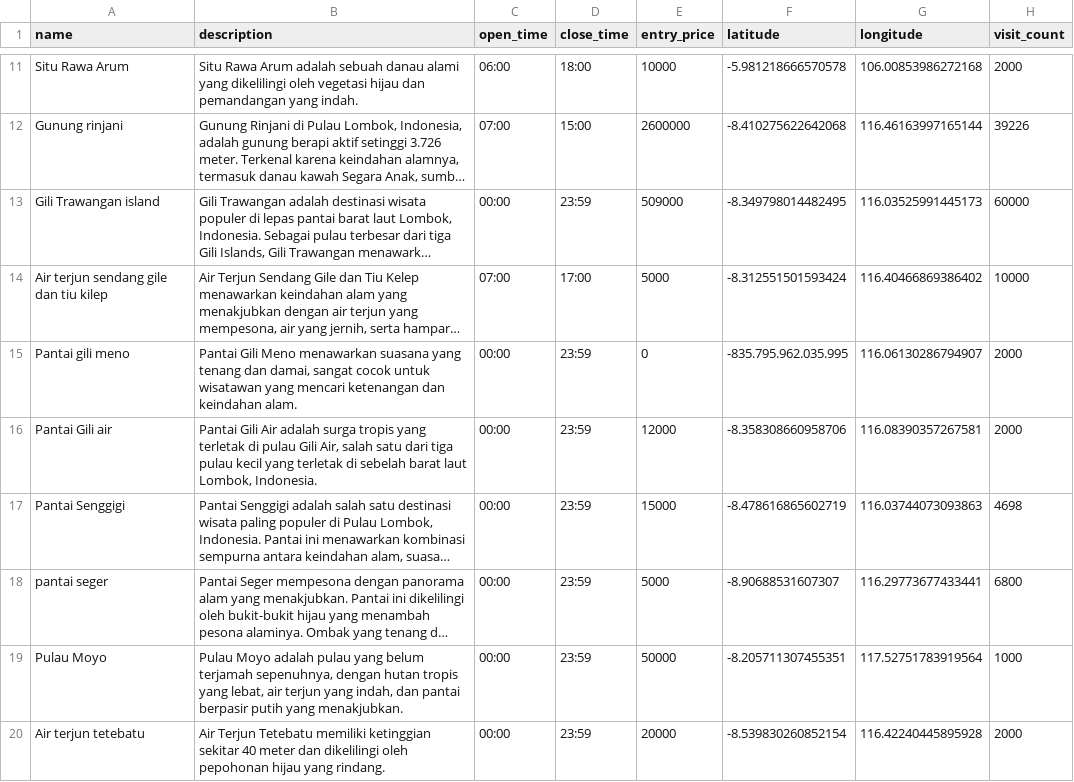
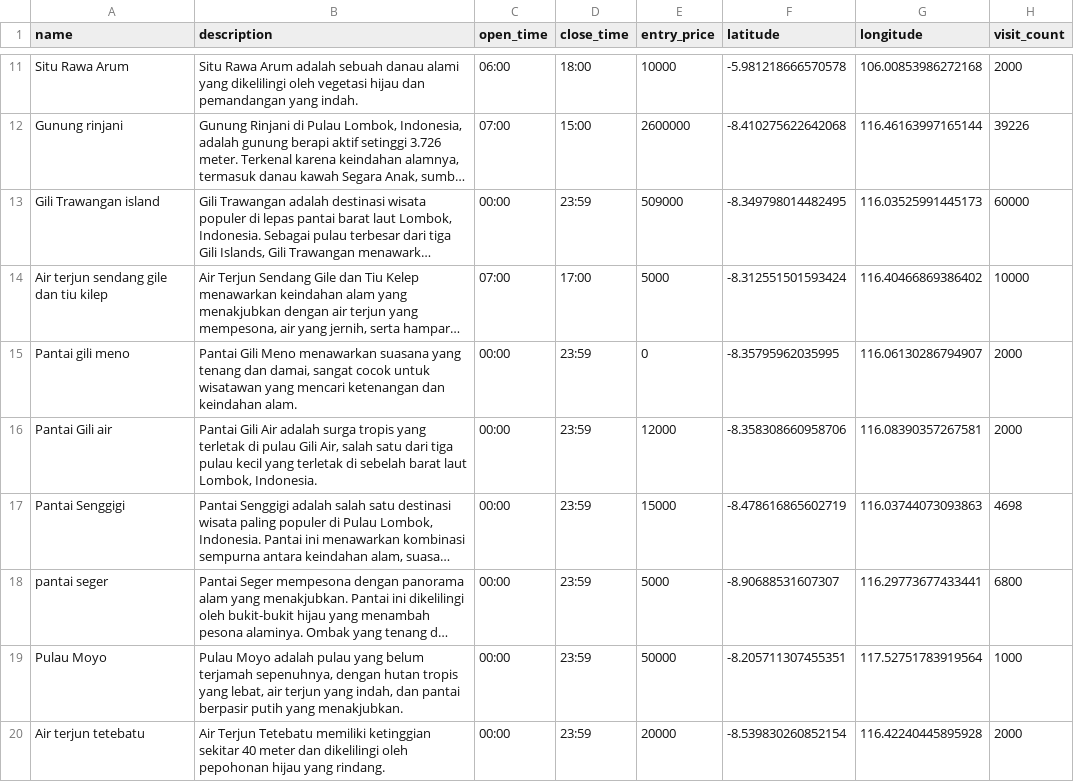
Before and after one commit to Capstone-Project-Sustain-Tour-Group-3/de-capstone, a CSV file: Data_Destination_Eristaa.csv, drawn as a sheet; only a part is shown, gaps mark what is left out; long unchanged cells end in …; the diff names each change by its address in the sheet, - before the commit and + after, or states it on an @@ line.

Commit message:
add merged-data file

```diff
--- a/Data_Destination_Eristaa.csv
+++ b/Data_Destination_Eristaa.csv
-F15 (latitude): -835.795.962.035.995
+F15 (latitude): -8.35795962035995
```
Also changed, not shown: 1 other file.
